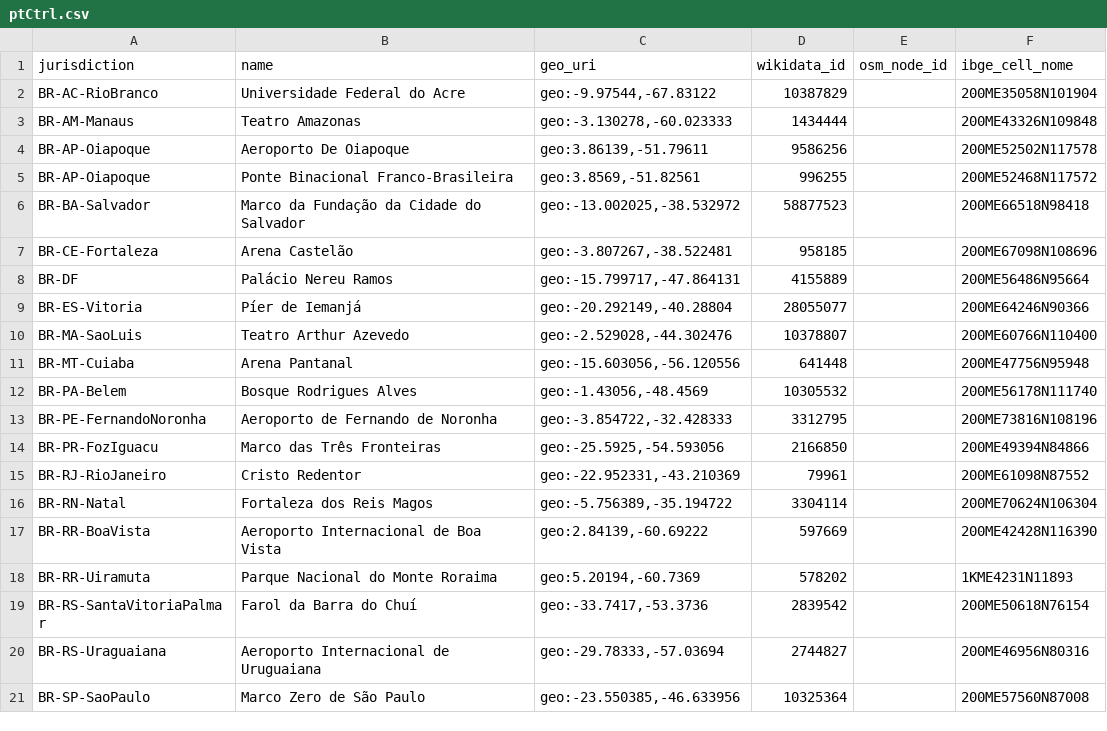
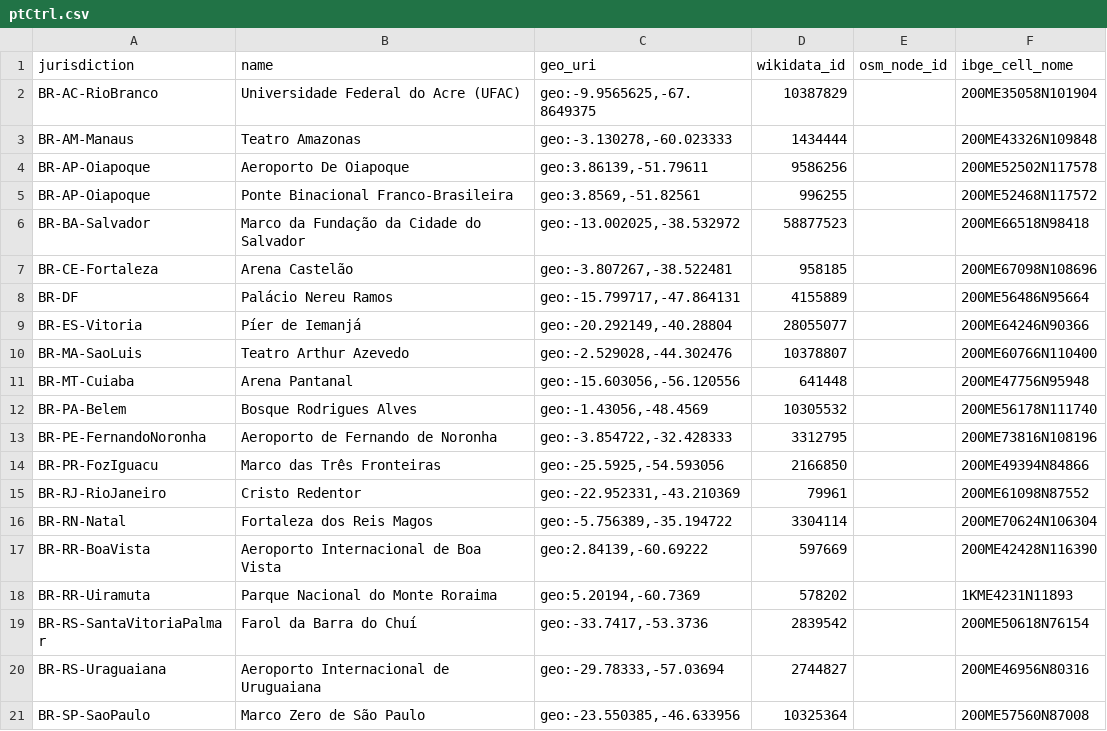
Before and after one commit to osm-codes/BR_IBGE, a CSV file: data/ptCtrl.csv, drawn as a sheet.

Commit message:
wikidata corrected UFAC

```diff
--- a/data/ptCtrl.csv
+++ b/data/ptCtrl.csv
@@ -1,3 +1,3 @@
 jurisdiction,name,geo_uri,wikidata_id,osm_node_id,ibge_cell_nome
-BR-AC-RioBranco,Universidade Federal do Acre,"geo:-9.97544,-67.83122",10387829,,200ME35058N101904
+BR-AC-RioBranco,Universidade Federal do Acre (UFAC),"geo:-9.9565625,-67.8649375",10387829,,200ME35058N101904
 BR-AM-Manaus,Teatro Amazonas,"geo:-3.130278,-60.023333",1434444,,200ME43326N109848
```
